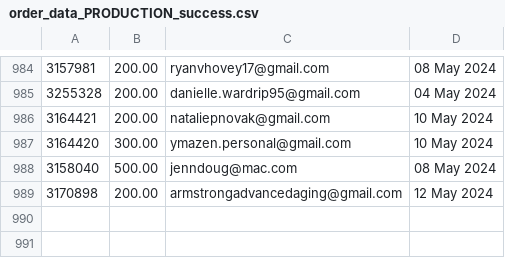
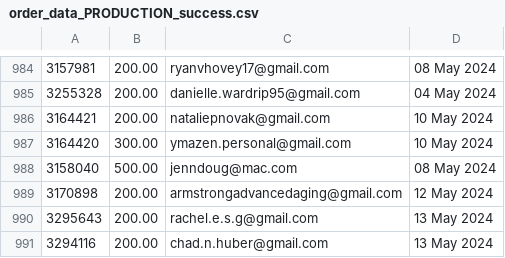
Before and after one commit to required777/TD-Testing-ffcsa_scripts, a CSV file: localline/data/order_data_PRODUCTION_success.csv, drawn as a sheet; only a part is shown, gaps mark what is left out.

Commit message:
Update data files

```diff
--- a/localline/data/order_data_PRODUCTION_success.csv
+++ b/localline/data/order_data_PRODUCTION_success.csv
@@ -989 +989,3 @@
 3170898,200.00,armstrongadvancedaging@gmail.com,12 May 2024
+3295643,200.00,rachel.e.s.g@gmail.com,13 May 2024
+3294116,200.00,chad.n.huber@gmail.com,13 May 2024
```
